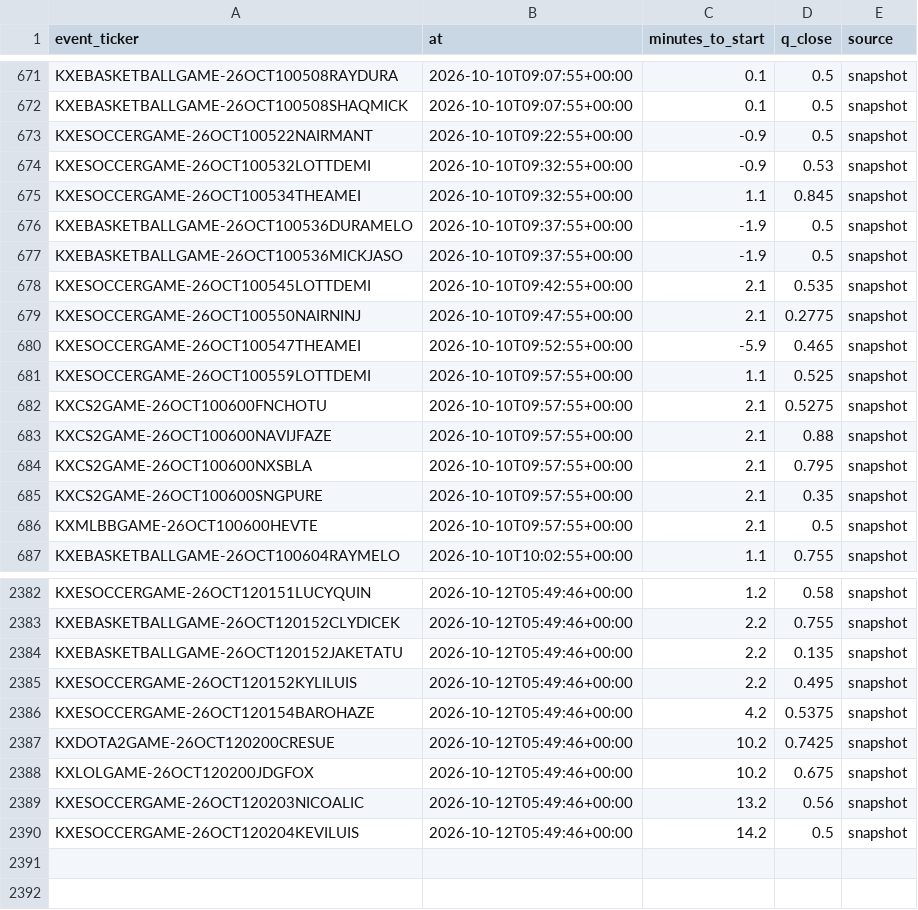
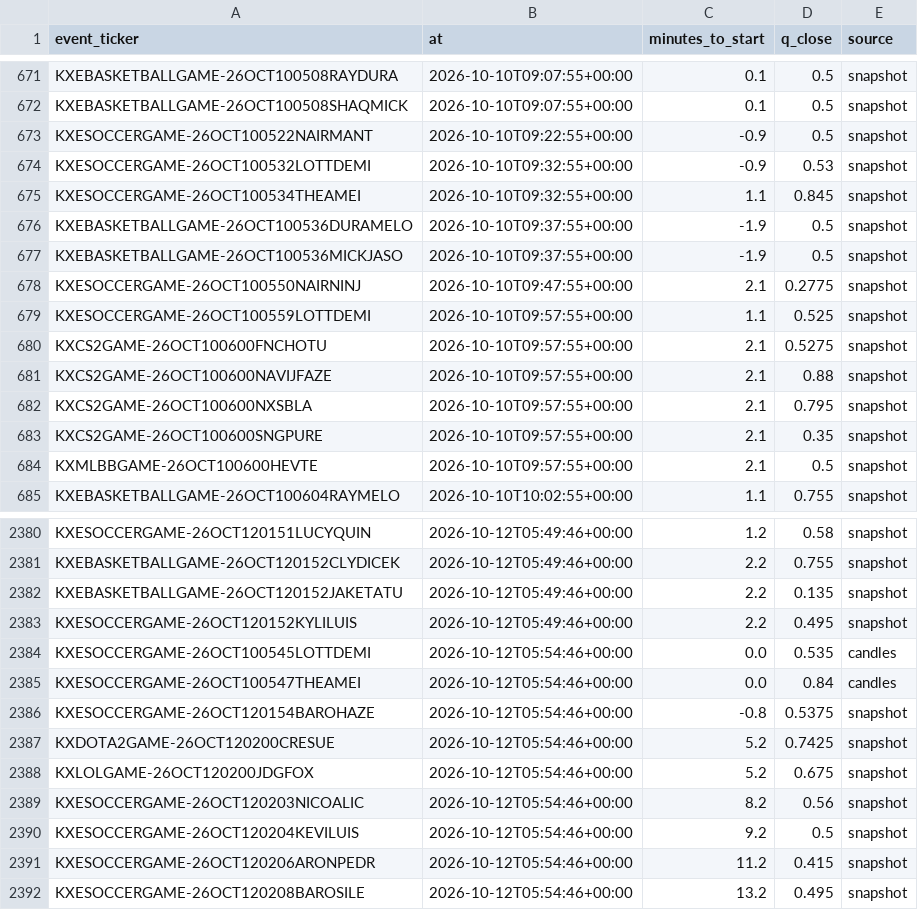
Before and after one commit to nathangin/esports-betting, a CSV file: state/paper/closes.csv, drawn as a sheet; only a part is shown, gaps mark what is left out.

```diff
--- a/state/paper/closes.csv
+++ b/state/paper/closes.csv
@@ -677,5 +677,3 @@ KXEBASKETBALLGAME-26OCT100536DURAMELO,2026-10-10T09:37:55+00:00,-1.9,0.5,snapsho
 KXEBASKETBALLGAME-26OCT100536MICKJASO,2026-10-10T09:37:55+00:00,-1.9,0.5,snapshot
-KXESOCCERGAME-26OCT100545LOTTDEMI,2026-10-10T09:42:55+00:00,2.1,0.535,snapshot
 KXESOCCERGAME-26OCT100550NAIRNINJ,2026-10-10T09:47:55+00:00,2.1,0.2775,snapshot
-KXESOCCERGAME-26OCT100547THEAMEI,2026-10-10T09:52:55+00:00,-5.9,0.465,snapshot
 KXESOCCERGAME-26OCT100559LOTTDEMI,2026-10-10T09:57:55+00:00,1.1,0.525,snapshot
@@ -2385,6 +2383,10 @@ KXEBASKETBALLGAME-26OCT120152JAKETATU,2026-10-12T05:49:46+00:00,2.2,0.135,snapsh
 KXESOCCERGAME-26OCT120152KYLILUIS,2026-10-12T05:49:46+00:00,2.2,0.495,snapshot
-KXESOCCERGAME-26OCT120154BAROHAZE,2026-10-12T05:49:46+00:00,4.2,0.5375,snapshot
-KXDOTA2GAME-26OCT120200CRESUE,2026-10-12T05:49:46+00:00,10.2,0.7425,snapshot
-KXLOLGAME-26OCT120200JDGFOX,2026-10-12T05:49:46+00:00,10.2,0.675,snapshot
-KXESOCCERGAME-26OCT120203NICOALIC,2026-10-12T05:49:46+00:00,13.2,0.56,snapshot
-KXESOCCERGAME-26OCT120204KEVILUIS,2026-10-12T05:49:46+00:00,14.2,0.5,snapshot
+KXESOCCERGAME-26OCT100545LOTTDEMI,2026-10-12T05:54:46+00:00,0.0,0.535,candles
+KXESOCCERGAME-26OCT100547THEAMEI,2026-10-12T05:54:46+00:00,0.0,0.84,candles
+KXESOCCERGAME-26OCT120154BAROHAZE,2026-10-12T05:54:46+00:00,-0.8,0.5375,snapshot
+KXDOTA2GAME-26OCT120200CRESUE,2026-10-12T05:54:46+00:00,5.2,0.7425,snapshot
+KXLOLGAME-26OCT120200JDGFOX,2026-10-12T05:54:46+00:00,5.2,0.675,snapshot
+KXESOCCERGAME-26OCT120203NICOALIC,2026-10-12T05:54:46+00:00,8.2,0.56,snapshot
+KXESOCCERGAME-26OCT120204KEVILUIS,2026-10-12T05:54:46+00:00,9.2,0.5,snapshot
+KXESOCCERGAME-26OCT120206ARONPEDR,2026-10-12T05:54:46+00:00,11.2,0.415,snapshot
+KXESOCCERGAME-26OCT120208BAROSILE,2026-10-12T05:54:46+00:00,13.2,0.495,snapshot
```
Also changed, not shown: state/paper/ledger.csv, 8 other files.
